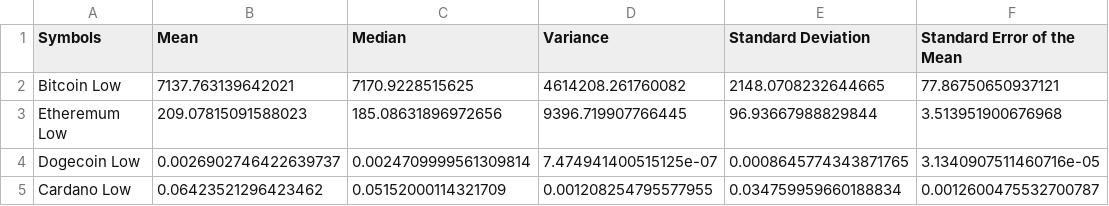
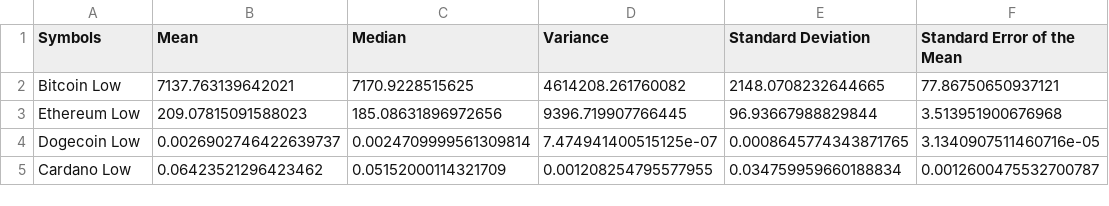
Before and after one commit to ashleighdevito/Cryptocurrency, a CSV file: Analysis/Working_Scripts/output/crypto_low_stats.csv, drawn as a sheet.

```diff
--- a/Analysis/Working_Scripts/output/crypto_low_stats.csv
+++ b/Analysis/Working_Scripts/output/crypto_low_stats.csv
@@ -2,3 +2,3 @@ Symbols,Mean,Median,Variance,Standard Deviation,Standard Error of the Mean
 Bitcoin Low,7137.763139642021,7170.9228515625,4614208.261760082,2148.0708232644665,77.86750650937121
-Etheremum Low,209.07815091588023,185.08631896972656,9396.719907766445,96.93667988829844,3.513951900676968
+Ethereum Low,209.07815091588023,185.08631896972656,9396.719907766445,96.93667988829844,3.513951900676968
 Dogecoin Low,0.0026902746422639737,0.0024709999561309814,7.474941400515125e-07,0.0008645774343871765,3.1340907511460716e-05
```
Also changed, not shown: Analysis/Working_Scripts/output/crypto_high_stats.csv, 23 other files.
